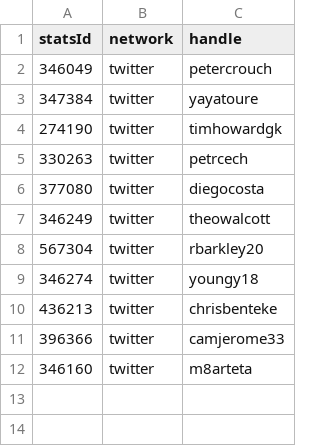
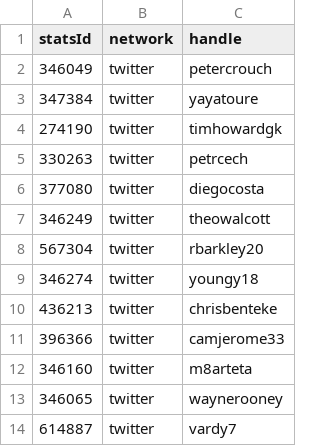
Before and after one commit to projectftbl/member-service, a CSV file: tasks/accounts.csv, drawn as a sheet.

```diff
--- a/tasks/accounts.csv
+++ b/tasks/accounts.csv
@@ -12 +12,3 @@ statsId,network,handle
 346160,twitter,m8arteta
+346065,twitter,waynerooney
+614887,twitter,vardy7
```
Also changed, not shown: 12 other files.
